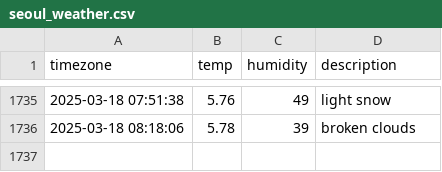
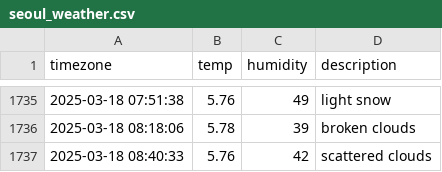
Before and after one commit to osmanthus0204/seoul_weather, a CSV file: seoul_weather.csv, drawn as a sheet; only a part is shown, gaps mark what is left out.

```diff
--- a/seoul_weather.csv
+++ b/seoul_weather.csv
@@ -1736 +1736,2 @@ timezone,temp,humidity,description
 2025-03-18 08:18:06,5.78,39,broken clouds
+2025-03-18 08:40:33,5.76,42,scattered clouds
```
